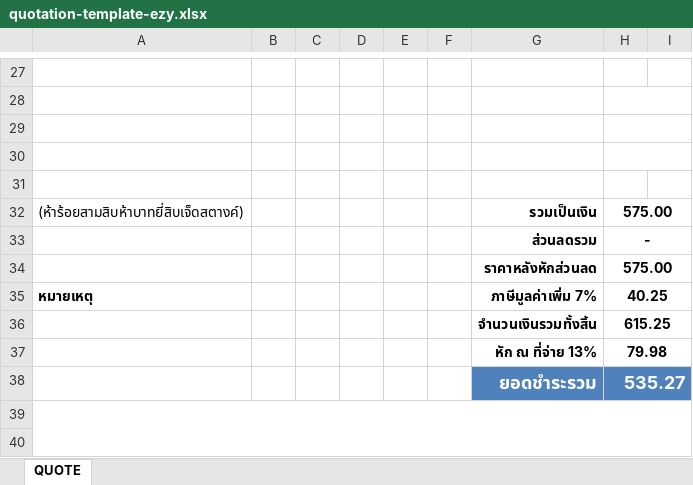
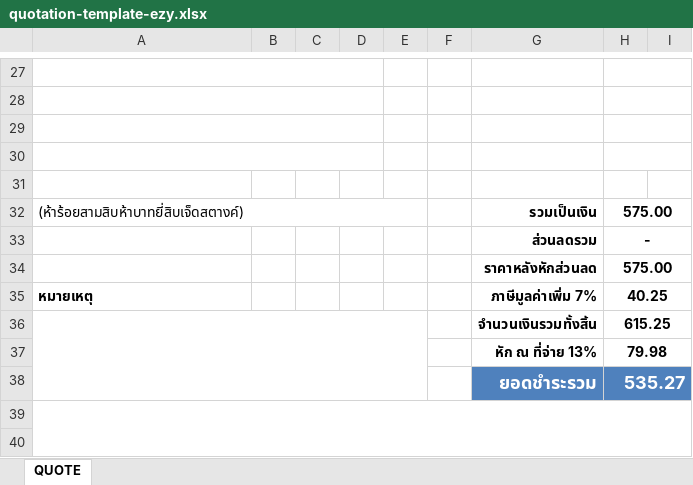
Before and after one commit to Icutethinkbeyond/ezyaccount_nextjs, an Excel workbook: public/templates/quotation-template-ezy.xlsx, sheet QUOTE, drawn as a sheet; only a part is shown, gaps mark what is left out; values as stored, in another font and other column widths than the file's, no borders; charts and pictures not drawn; the diff covers the shown part only; the diff names each change by its address in the sheet, - before the commit and + after, or states it on an @@ line.

```diff
--- a/public/templates/quotation-template-ezy.xlsx (sheet QUOTE)
+++ b/public/templates/quotation-template-ezy.xlsx (sheet QUOTE)
+A27:D27 merged
+H27:I27 merged
+A28:D28 merged
+A29:D29 merged
+A30:D30 merged
+A32:E32 merged
+A36:E38 merged
```
Also changed, not shown: cell formats and merged cells elsewhere in this sheet, charts or pictures.
